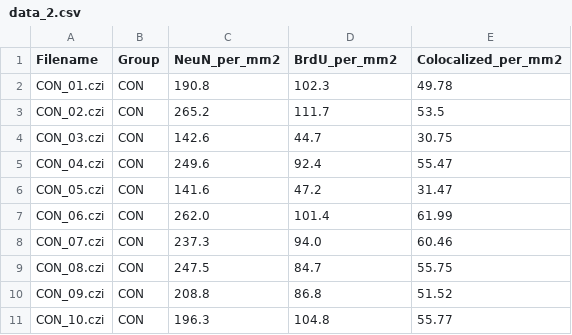
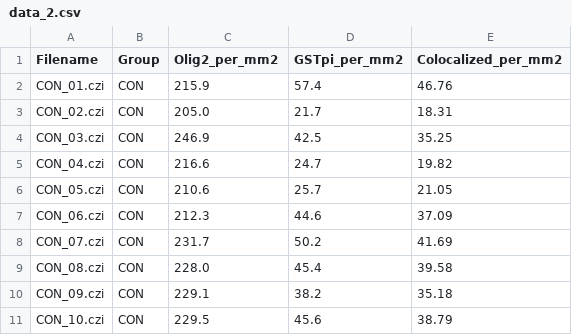
Before and after one commit to DrGPCR/NEUR201, a CSV file: Unit_1/data/data_2.csv, drawn as a sheet; only a part is shown; the diff covers the shown part only.

Commit message:
Add files via upload

```diff
--- a/Unit_1/data/data_2.csv
+++ b/Unit_1/data/data_2.csv
@@ -1,11 +1,11 @@
-Filename,Group,NeuN_per_mm2,BrdU_per_mm2,Colocalized_per_mm2
-CON_01.czi,CON,190.8,102.3,49.78
-CON_02.czi,CON,265.2,111.7,53.5
-CON_03.czi,CON,142.6,44.7,30.75
-CON_04.czi,CON,249.6,92.4,55.47
-CON_05.czi,CON,141.6,47.2,31.47
-CON_06.czi,CON,262.0,101.4,61.99
-CON_07.czi,CON,237.3,94.0,60.46
-CON_08.czi,CON,247.5,84.7,55.75
-CON_09.czi,CON,208.8,86.8,51.52
-CON_10.czi,CON,196.3,104.8,55.77
+Filename,Group,Olig2_per_mm2,GSTpi_per_mm2,Colocalized_per_mm2
+CON_01.czi,CON,215.9,57.4,46.76
+CON_02.czi,CON,205.0,21.7,18.31
+CON_03.czi,CON,246.9,42.5,35.25
+CON_04.czi,CON,216.6,24.7,19.82
+CON_05.czi,CON,210.6,25.7,21.05
+CON_06.czi,CON,212.3,44.6,37.09
+CON_07.czi,CON,231.7,50.2,41.69
+CON_08.czi,CON,228.0,45.4,39.58
+CON_09.czi,CON,229.1,38.2,35.18
+CON_10.czi,CON,229.5,45.6,38.79
```
Also changed, not shown: 90 edited cells elsewhere in this file.
